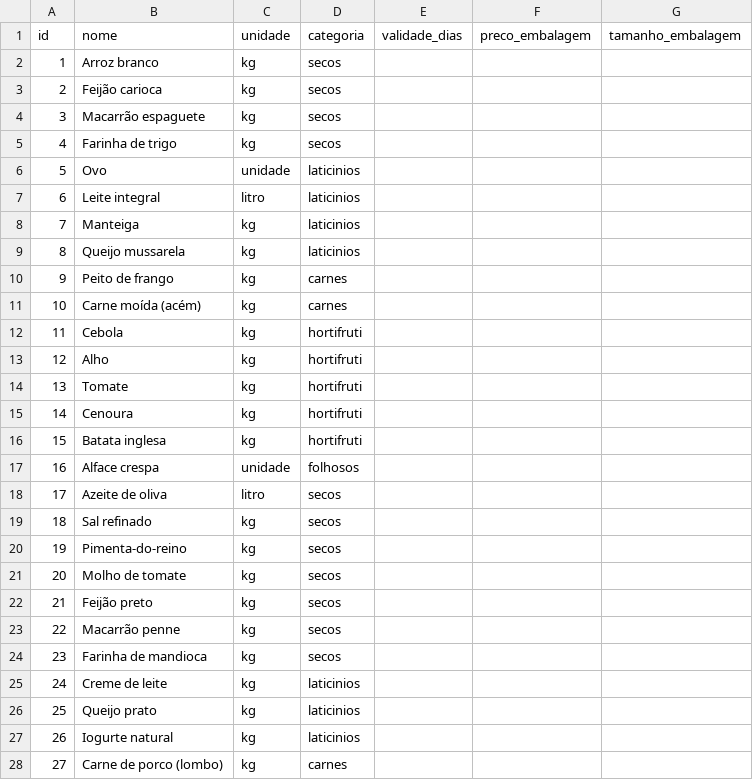
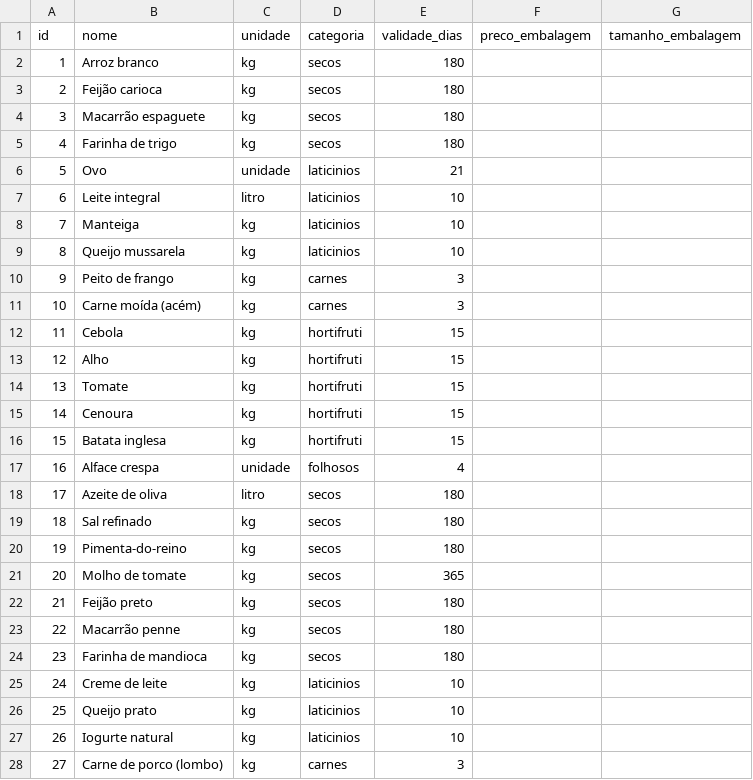
Before and after one commit to PHnaves/NutriCasa2050, a CSV file: data/ingredientes.csv, drawn as a sheet; only a part is shown; the diff covers the shown part only.

Commit message:
feat: add validade sources and tests for ingredient validity

```diff
--- a/data/ingredientes.csv
+++ b/data/ingredientes.csv
@@ -1,28 +1,28 @@
 id,nome,unidade,categoria,validade_dias,preco_embalagem,tamanho_embalagem
-1,Arroz branco,kg,secos,,,
-2,Feijão carioca,kg,secos,,,
-3,Macarrão espaguete,kg,secos,,,
-4,Farinha de trigo,kg,secos,,,
-5,Ovo,unidade,laticinios,,,
-6,Leite integral,litro,laticinios,,,
-7,Manteiga,kg,laticinios,,,
-8,Queijo mussarela,kg,laticinios,,,
-9,Peito de frango,kg,carnes,,,
-10,Carne moída (acém),kg,carnes,,,
-11,Cebola,kg,hortifruti,,,
-12,Alho,kg,hortifruti,,,
-13,Tomate,kg,hortifruti,,,
-14,Cenoura,kg,hortifruti,,,
-15,Batata inglesa,kg,hortifruti,,,
-16,Alface crespa,unidade,folhosos,,,
-17,Azeite de oliva,litro,secos,,,
-18,Sal refinado,kg,secos,,,
-19,Pimenta-do-reino,kg,secos,,,
-20,Molho de tomate,kg,secos,,,
-21,Feijão preto,kg,secos,,,
-22,Macarrão penne,kg,secos,,,
-23,Farinha de mandioca,kg,secos,,,
-24,Creme de leite,kg,laticinios,,,
-25,Queijo prato,kg,laticinios,,,
-26,Iogurte natural,kg,laticinios,,,
-27,Carne de porco (lombo),kg,carnes,,,
+1,Arroz branco,kg,secos,180,,
+2,Feijão carioca,kg,secos,180,,
+3,Macarrão espaguete,kg,secos,180,,
+4,Farinha de trigo,kg,secos,180,,
+5,Ovo,unidade,laticinios,21,,
+6,Leite integral,litro,laticinios,10,,
+7,Manteiga,kg,laticinios,10,,
+8,Queijo mussarela,kg,laticinios,10,,
+9,Peito de frango,kg,carnes,3,,
+10,Carne moída (acém),kg,carnes,3,,
+11,Cebola,kg,hortifruti,15,,
+12,Alho,kg,hortifruti,15,,
+13,Tomate,kg,hortifruti,15,,
+14,Cenoura,kg,hortifruti,15,,
+15,Batata inglesa,kg,hortifruti,15,,
+16,Alface crespa,unidade,folhosos,4,,
+17,Azeite de oliva,litro,secos,180,,
+18,Sal refinado,kg,secos,180,,
+19,Pimenta-do-reino,kg,secos,180,,
+20,Molho de tomate,kg,secos,365,,
+21,Feijão preto,kg,secos,180,,
+22,Macarrão penne,kg,secos,180,,
+23,Farinha de mandioca,kg,secos,180,,
+24,Creme de leite,kg,laticinios,10,,
+25,Queijo prato,kg,laticinios,10,,
+26,Iogurte natural,kg,laticinios,10,,
+27,Carne de porco (lombo),kg,carnes,3,,
```
Also changed, not shown: 23 edited cells elsewhere in this file, 2 other files.
